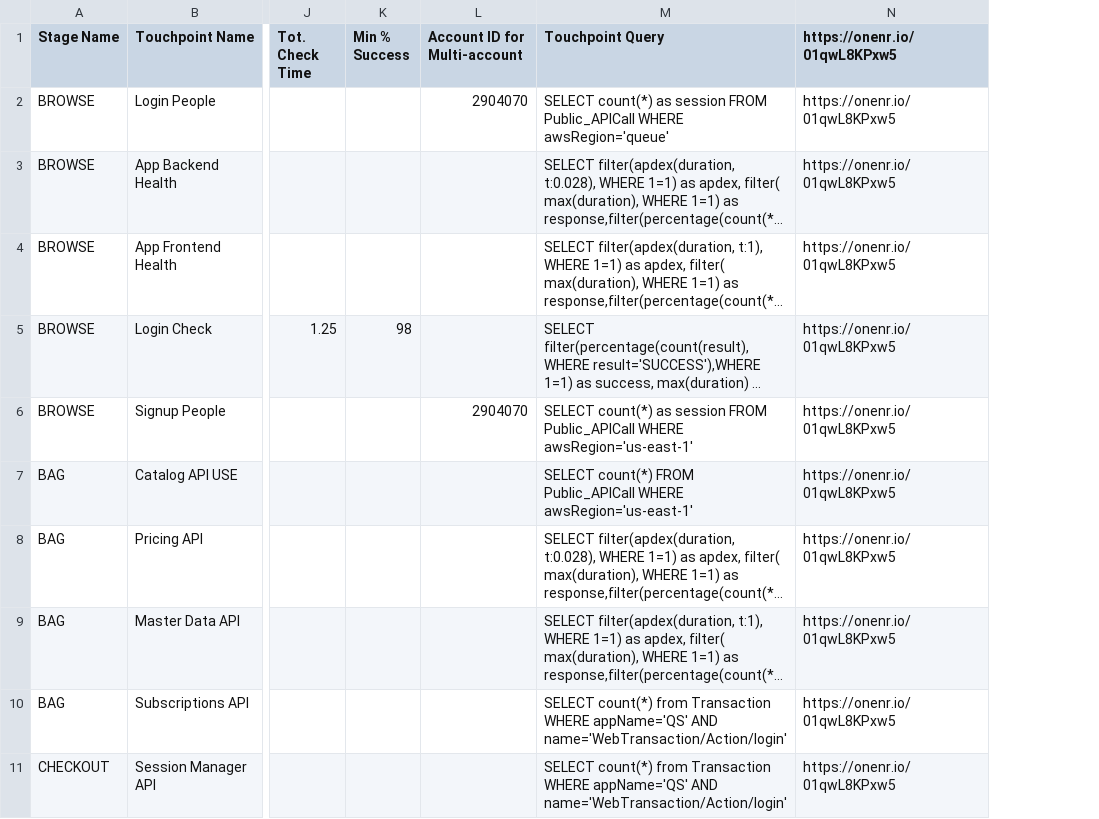
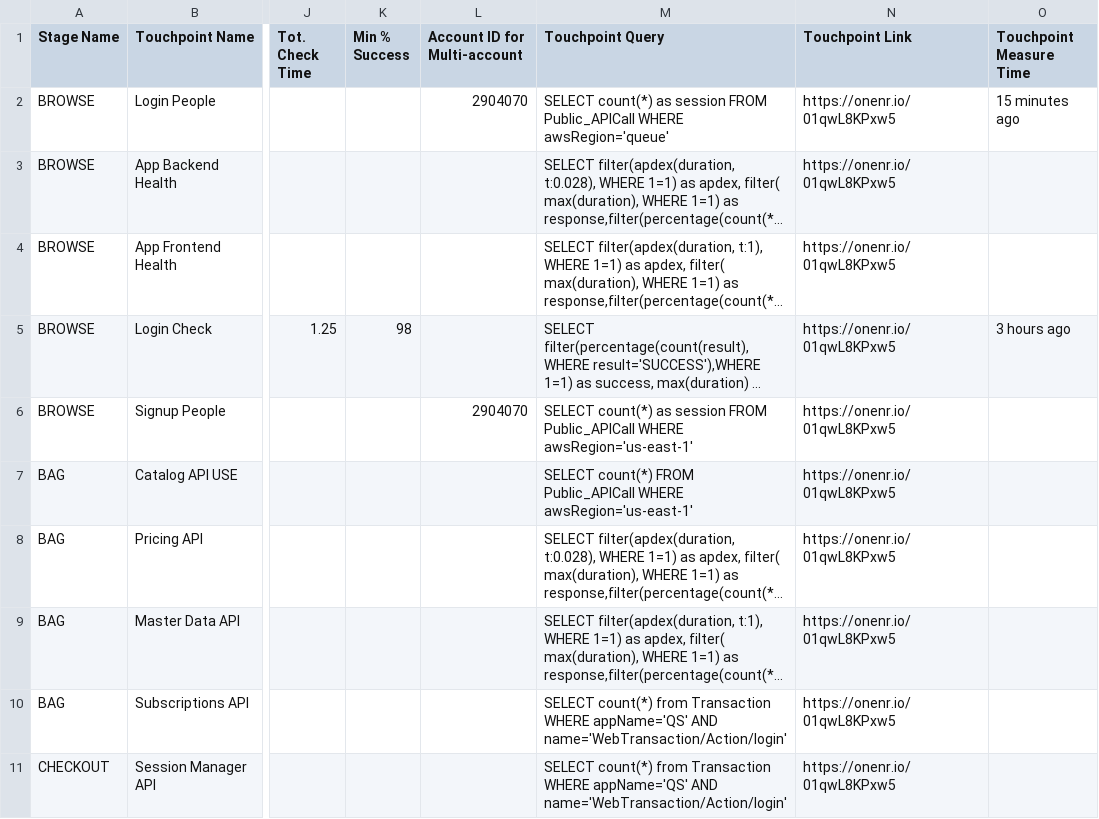
Before and after one commit to newrelic/nr1-pathpoint, a CSV file: setup/touchpoints.csv, drawn as a sheet; only a part is shown, gaps mark what is left out; long unchanged cells end in …; the diff names each change by its address in the sheet, - before the commit and + after, or states it on an @@ line.

Commit message:
adding multi measure times

```diff
--- a/setup/touchpoints.csv
+++ b/setup/touchpoints.csv
+column O (Touchpoint Measure Time), rows 2-5: 15 minutes ago |  |  | 3 hours ago
-N1: https://onenr.io/01qwL8KPxw5
+N1: Touchpoint Link
```
Also changed, not shown: 7 other files.
